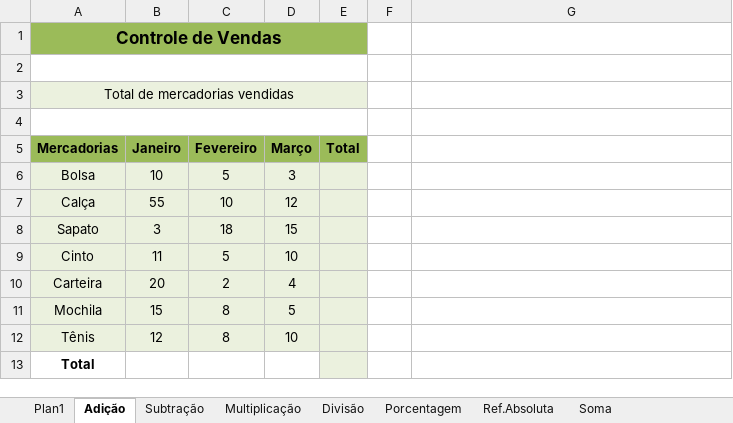
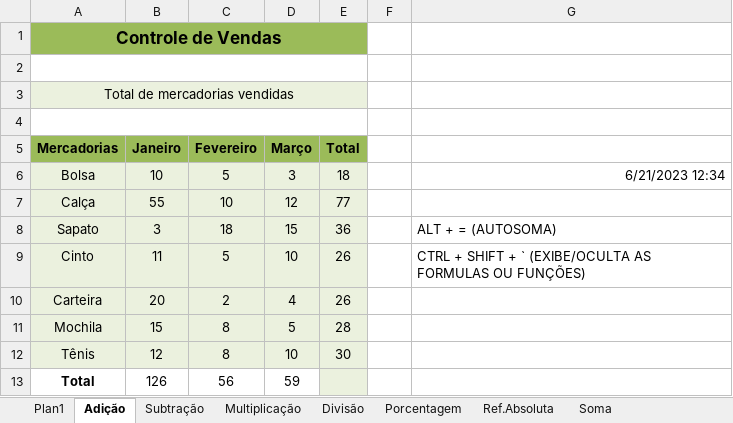
Before and after one commit to lucasizi/Excel, an Excel workbook: Funções+Básicas01.xlsx, sheet Adição, drawn as a sheet; values as stored, in another font and other column widths than the file's, no borders; charts and pictures not drawn; the diff names each change by its address in the sheet, - before the commit and + after, or states it on an @@ line.

Commit message:
Update Funções+Básicas01.xlsx

```diff
--- a/Funções+Básicas01.xlsx (sheet Adição)
+++ b/Funções+Básicas01.xlsx (sheet Adição)
-E6 (Total): (empty)
+E6 (Total): 18
-G6: (empty)
+G6: 6/21/2023 12:34
-E7 (Total): (empty)
+E7 (Total): 77
-E8 (Total): (empty)
+E8 (Total): 36
-G8: (empty)
+G8: ALT + = (AUTOSOMA)
-E9:E10 (Total): (empty)
+E9:E10 (Total): 26
-G9: (empty)
+G9: CTRL + SHIFT + ` (EXIBE/OCULTA AS FORMULAS OU FUNÇÕES)
-E11 (Total): (empty)
+E11 (Total): 28
-E12 (Total): (empty)
+E12 (Total): 30
-B13 (Janeiro): (empty)
+B13 (Janeiro): 126
-C13 (Fevereiro): (empty)
+C13 (Fevereiro): 56
-D13 (Março): (empty)
+D13 (Março): 59
```
Also changed, not shown: sheet Maximo-Minimo, sheet MaiorMenor, sheet Porcentagem.
